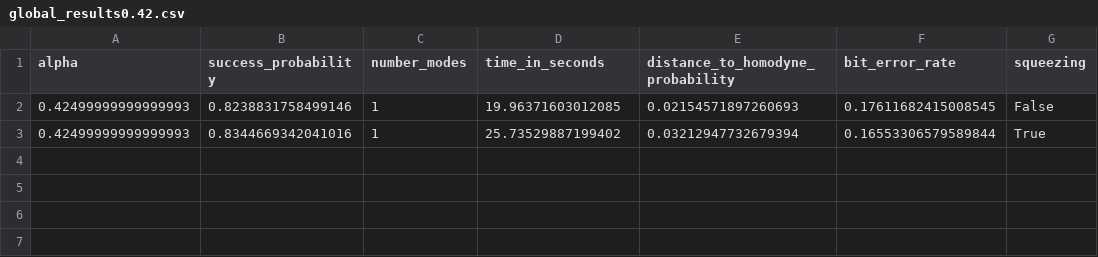
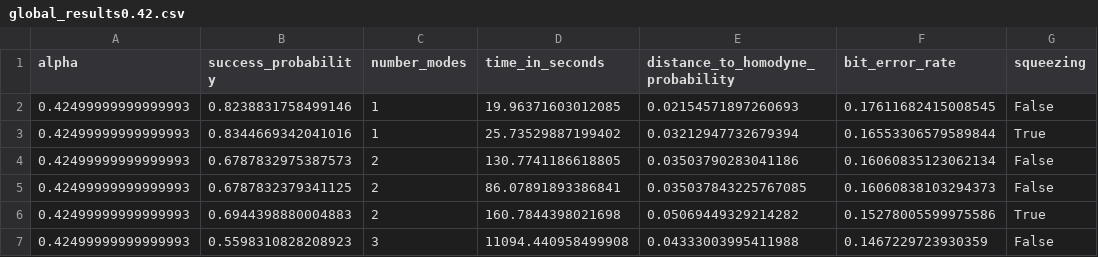
Before and after one commit to iamtxena/coherent-state-discrimination, a CSV file: examples/results/globals/alphas/global_results0.42.csv, drawn as a sheet; the diff names each change by its address in the sheet, - before the commit and + after, or states it on an @@ line.

```diff
--- a/examples/results/globals/alphas/global_results0.42.csv
+++ b/examples/results/globals/alphas/global_results0.42.csv
+row 4: 0.42499999999999993 | 0.6787832975387573 | 2 | 130.7741186618805 | 0.03503790283041186 | 0.16060835123062134 | False
+row 5: 0.42499999999999993 | 0.6787832379341125 | 2 | 86.07891893386841 | 0.035037843225767085 | 0.16060838103294373 | False
+row 6: 0.42499999999999993 | 0.6944398880004883 | 2 | 160.7844398021698 | 0.05069449329214282 | 0.15278005599975586 | True
+row 7: 0.42499999999999993 | 0.5598310828208923 | 3 | 11094.440958499908 | 0.04333003995411988 | 0.1467229723930359 | False
```
Also changed, not shown: examples/results/globals/alphas/global_results0.26.csv, examples/results/globals/alphas/global_results0.59.csv, 16 other files.
